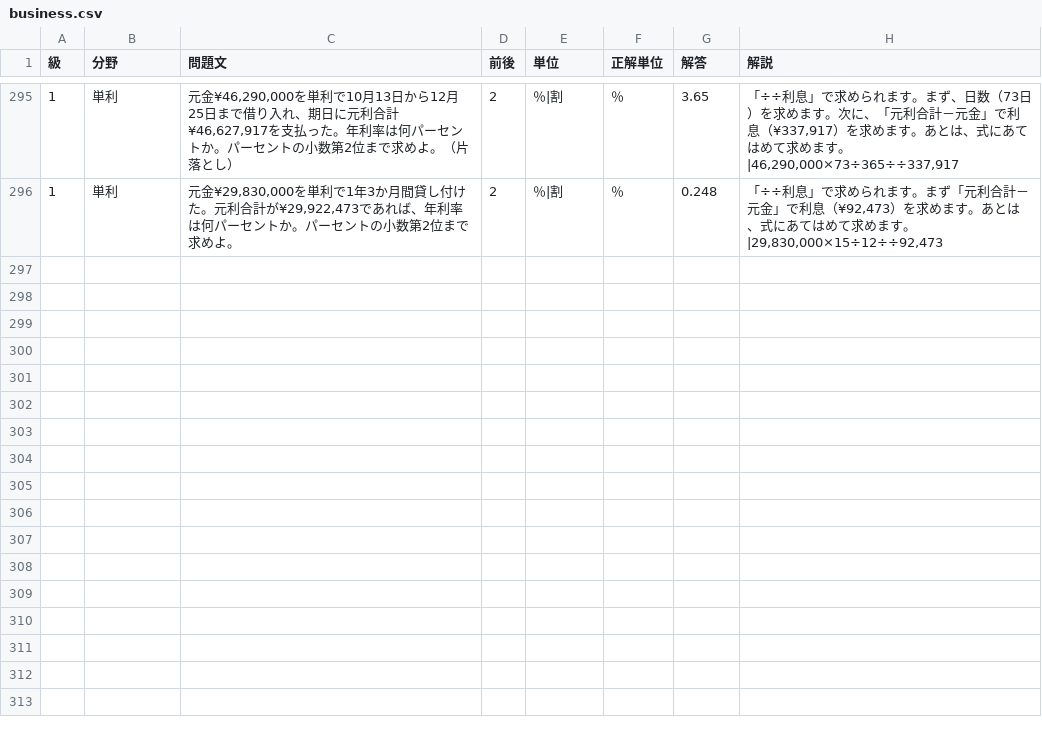
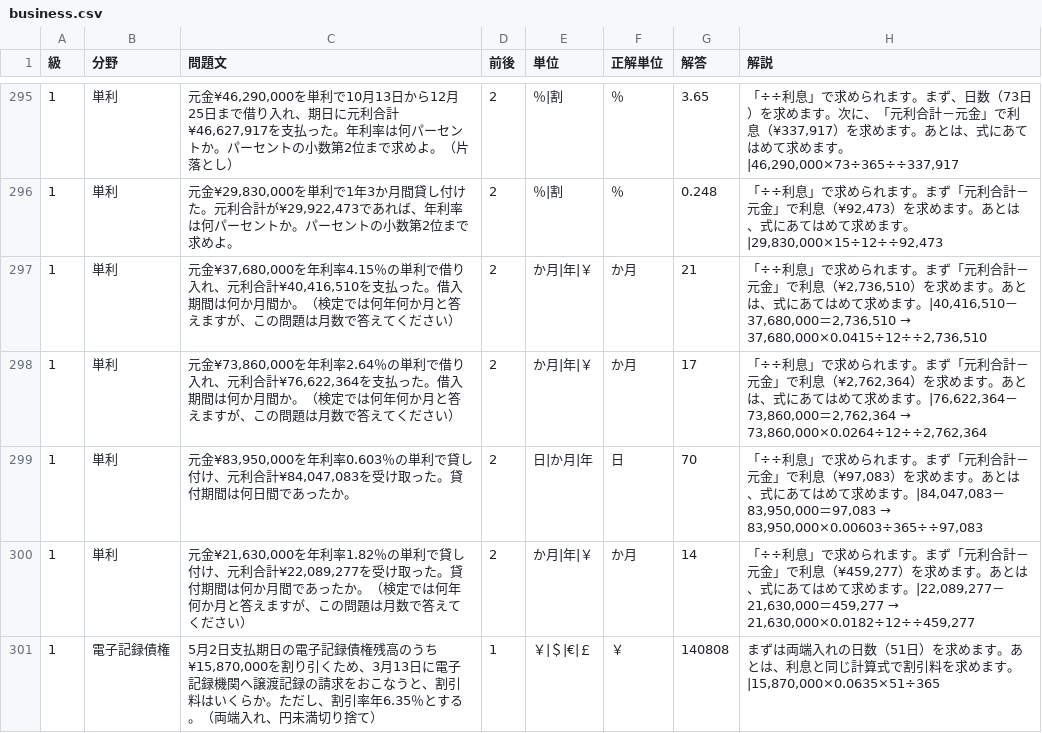
Before and after one commit to hamadaSensei1983/commerce-learning-portal, a CSV file: kentei/keisan/data/business.csv, drawn as a sheet; only a part is shown, gaps mark what is left out.

Commit message:
Add files via upload

```diff
--- a/kentei/keisan/data/business.csv
+++ b/kentei/keisan/data/business.csv
@@ -296 +296,6 @@
 1,単利,"元金¥29,830,000を単利で1年3か月間貸し付けた。元利合計が¥29,922,473であれば、年利率は何パーセントか。パーセントの小数第2位まで求めよ。",2,"％|割","％",0.248,"「÷÷利息」で求められます。まず「元利合計－元金」で利息（¥92,473）を求めます。あとは、式にあてはめて求めます。|29,830,000×15÷12÷÷92,473"
+1,単利,"元金¥37,680,000を年利率4.15％の単利で借り入れ、元利合計¥40,416,510を支払った。借入期間は何か月間か。（検定では何年何か月と答えますが、この問題は月数で答えてください）",2,"か月|年|￥","か月",21,"「÷÷利息」で求められます。まず「元利合計－元金」で利息（¥2,736,510）を求めます。あとは、式にあてはめて求めます。|40,416,510－37,680,000＝2,736,510　→　37,680,000×0.0415÷12÷÷2,736,510"
+1,単利,"元金¥73,860,000を年利率2.64％の単利で借り入れ、元利合計¥76,622,364を支払った。借入期間は何か月間か。（検定では何年何か月と答えますが、この問題は月数で答えてください）",2,"か月|年|￥","か月",17,"「÷÷利息」で求められます。まず「元利合計－元金」で利息（¥2,762,364）を求めます。あとは、式にあてはめて求めます。|76,622,364－73,860,000＝2,762,364　→　73,860,000×0.0264÷12÷÷2,762,364"
+1,単利,"元金¥83,950,000を年利率0.603％の単利で貸し付け、元利合計¥84,047,083を受け取った。貸付期間は何日間であったか。",2,"日|か月|年","日",70,"「÷÷利息」で求められます。まず「元利合計－元金」で利息（¥97,083）を求めます。あとは、式にあてはめて求めます。|84,047,083－83,950,000＝97,083　→　83,950,000×0.00603÷365÷÷97,083"
+1,単利,"元金¥21,630,000を年利率1.82％の単利で貸し付け、元利合計¥22,089,277を受け取った。貸付期間は何か月間であったか。（検定では何年何か月と答えますが、この問題は月数で答えてください）",2,"か月|年|￥","か月",14,"「÷÷利息」で求められます。まず「元利合計－元金」で利息（¥459,277）を求めます。あとは、式にあてはめて求めます。|22,089,277－21,630,000＝459,277　→　21,630,000×0.0182÷12÷÷459,277"
+1,電子記録債権,"5月2日支払期日の電子記録債権残高のうち¥15,870,000を割り引くため、3月13日に電子記録機関へ譲渡記録の請求をおこなうと、割引料はいくらか。ただし、割引率年6.35％とする。（両端入れ、円未満切り捨て）",1,"￥|＄|€|￡","￥",140808,"まずは両端入れの日数（51日）を求めます。あとは、利息と同じ計算式で割引料を求めます。|15,870,000×0.0635×51÷365"
```
